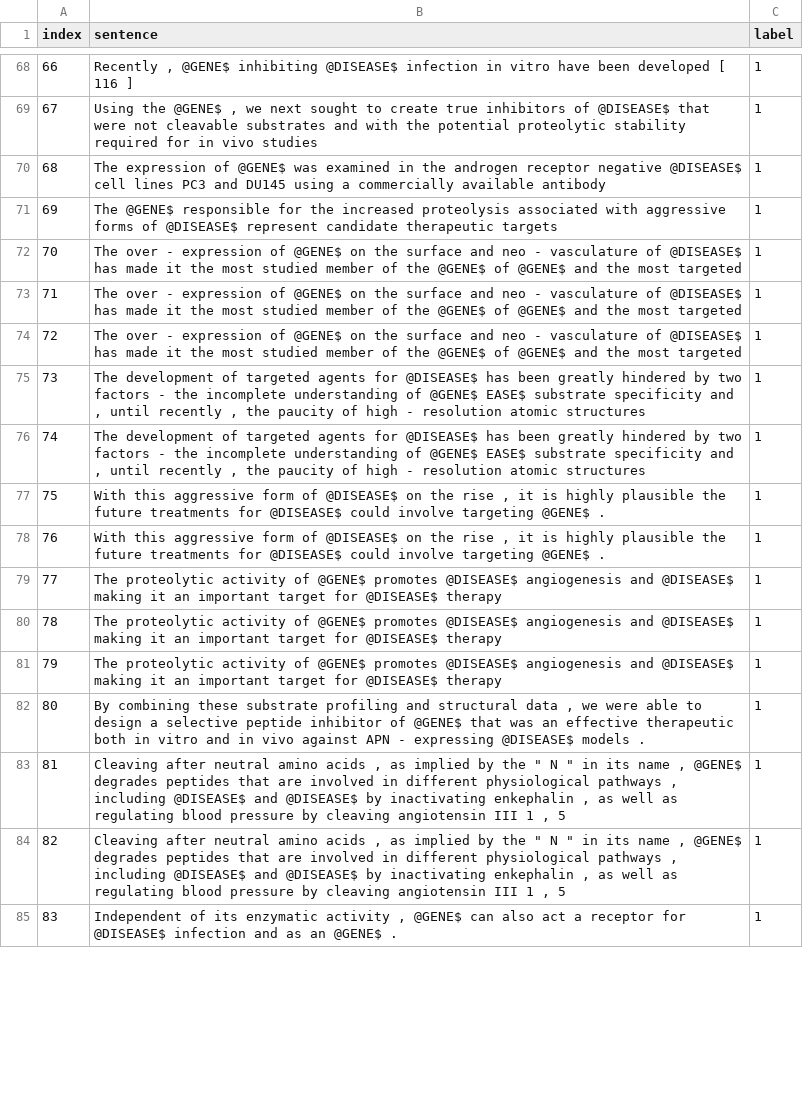
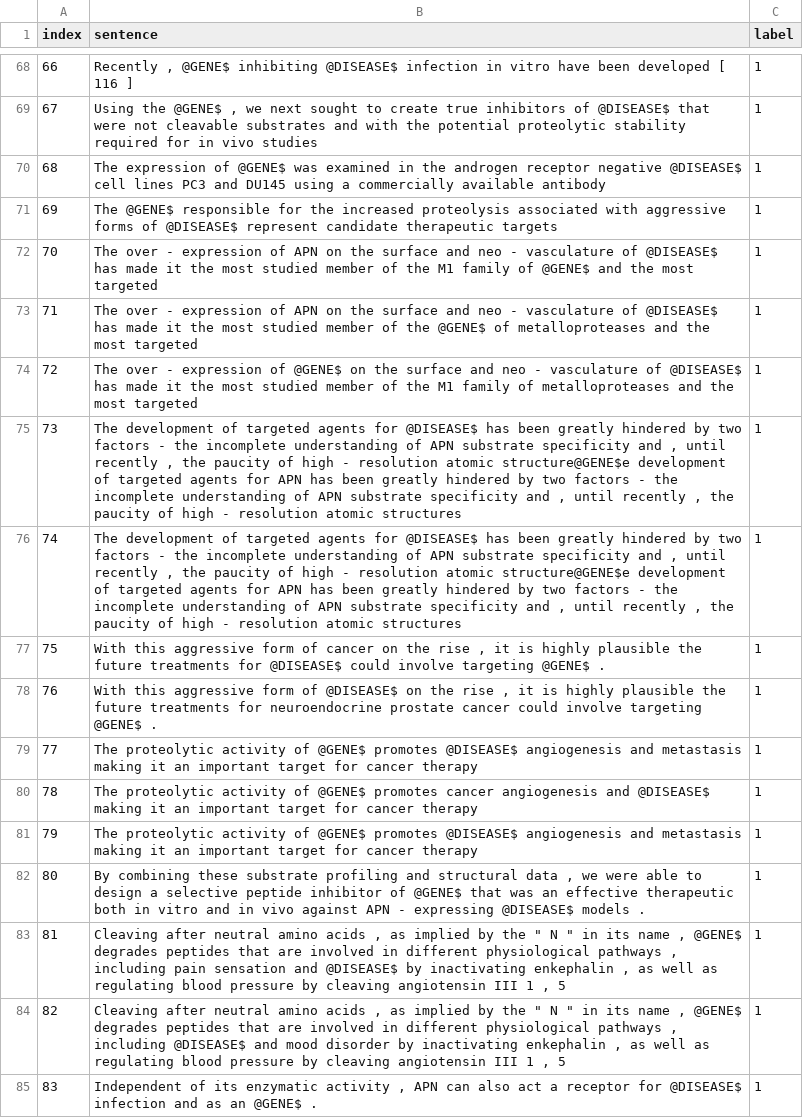
Before and after one commit to rasmusli/NLP-relationextraction, a TSV file: tsv_generation/gene_disease.tsv, drawn as a sheet; only a part is shown, gaps mark what is left out; the diff covers the shown part only.

```diff
--- a/tsv_generation/gene_disease.tsv
+++ b/tsv_generation/gene_disease.tsv
@@ -71,15 +71,15 @@ index	sentence	label
 69	The @GENE$ responsible for the increased proteolysis associated with aggressive forms of @DISEASE$ represent candidate therapeutic targets	1
-70	The over - expression of @GENE$ on the surface and neo - vasculature of @DISEASE$ has made it the most studied member of the @GENE$ of @GENE$ and the most targeted	1
-71	The over - expression of @GENE$ on the surface and neo - vasculature of @DISEASE$ has made it the most studied member of the @GENE$ of @GENE$ and the most targeted	1
-72	The over - expression of @GENE$ on the surface and neo - vasculature of @DISEASE$ has made it the most studied member of the @GENE$ of @GENE$ and the most targeted	1
-73	The development of targeted agents for @DISEASE$ has been greatly hindered by two factors - the incomplete understanding of @GENE$ EASE$ substrate specificity and , until recently , the paucity of high - resolution atomic structures	1
-74	The development of targeted agents for @DISEASE$ has been greatly hindered by two factors - the incomplete understanding of @GENE$ EASE$ substrate specificity and , until recently , the paucity of high - resolution atomic structures	1
-75	With this aggressive form of @DISEASE$ on the rise , it is highly plausible the future treatments for @DISEASE$ could involve targeting @GENE$ .	1
-76	With this aggressive form of @DISEASE$ on the rise , it is highly plausible the future treatments for @DISEASE$ could involve targeting @GENE$ .	1
-77	The proteolytic activity of @GENE$ promotes @DISEASE$ angiogenesis and @DISEASE$ making it an important target for @DISEASE$ therapy	1
-78	The proteolytic activity of @GENE$ promotes @DISEASE$ angiogenesis and @DISEASE$ making it an important target for @DISEASE$ therapy	1
-79	The proteolytic activity of @GENE$ promotes @DISEASE$ angiogenesis and @DISEASE$ making it an important target for @DISEASE$ therapy	1
+70	The over - expression of APN on the surface and neo - vasculature of @DISEASE$ has made it the most studied member of the M1 family of @GENE$ and the most targeted	1
+71	The over - expression of APN on the surface and neo - vasculature of @DISEASE$ has made it the most studied member of the @GENE$ of metalloproteases and the most targeted	1
+72	The over - expression of @GENE$ on the surface and neo - vasculature of @DISEASE$ has made it the most studied member of the M1 family of metalloproteases and the most targeted	1
+73	The development of targeted agents for @DISEASE$ has been greatly hindered by two factors - the incomplete understanding of APN substrate specificity and , until recently , the paucity of high - resolution atomic structure@GENE$e development of targeted agents for APN has been greatly hindered by two factors - the incomplete understanding of APN substrate specificity and , until recently , the paucity of high - resolution atomic structures	1
+74	The development of targeted agents for @DISEASE$ has been greatly hindered by two factors - the incomplete understanding of APN substrate specificity and , until recently , the paucity of high - resolution atomic structure@GENE$e development of targeted agents for APN has been greatly hindered by two factors - the incomplete understanding of APN substrate specificity and , until recently , the paucity of high - resolution atomic structures	1
+75	With this aggressive form of cancer on the rise , it is highly plausible the future treatments for @DISEASE$ could involve targeting @GENE$ .	1
+76	With this aggressive form of @DISEASE$ on the rise , it is highly plausible the future treatments for neuroendocrine prostate cancer could involve targeting @GENE$ .	1
+77	The proteolytic activity of @GENE$ promotes @DISEASE$ angiogenesis and metastasis making it an important target for cancer therapy	1
+78	The proteolytic activity of @GENE$ promotes cancer angiogenesis and @DISEASE$ making it an important target for cancer therapy	1
+79	The proteolytic activity of @GENE$ promotes @DISEASE$ angiogenesis and metastasis making it an important target for cancer therapy	1
 80	By combining these substrate profiling and structural data , we were able to design a selective peptide inhibitor of @GENE$ that was an effective therapeutic both in vitro and in vivo against APN - expressing @DISEASE$ models .	1
-81	Cleaving after neutral amino acids , as implied by the " N " in its name , @GENE$ degrades peptides that are involved in different physiological pathways , including @DISEASE$ and @DISEASE$ by inactivating enkephalin , as well as regulating blood pressure by cleaving angiotensin III 1 , 5	1
-82	Cleaving after neutral amino acids , as implied by the " N " in its name , @GENE$ degrades peptides that are involved in different physiological pathways , including @DISEASE$ and @DISEASE$ by inactivating enkephalin , as well as regulating blood pressure by cleaving angiotensin III 1 , 5	1
-83	Independent of its enzymatic activity , @GENE$ can also act a receptor for @DISEASE$ infection and as an @GENE$ .	1
+81	Cleaving after neutral amino acids , as implied by the " N " in its name , @GENE$ degrades peptides that are involved in different physiological pathways , including pain sensation and @DISEASE$ by inactivating enkephalin , as well as regulating blood pressure by cleaving angiotensin III 1 , 5	1
+82	Cleaving after neutral amino acids , as implied by the " N " in its name , @GENE$ degrades peptides that are involved in different physiological pathways , including @DISEASE$ and mood disorder by inactivating enkephalin , as well as regulating blood pressure by cleaving angiotensin III 1 , 5	1
+83	Independent of its enzymatic activity , APN can also act a receptor for @DISEASE$ infection and as an @GENE$ .	1
```
Also changed, not shown: 7 removed rows and 63 edited cells elsewhere in this file, 2 other files.
